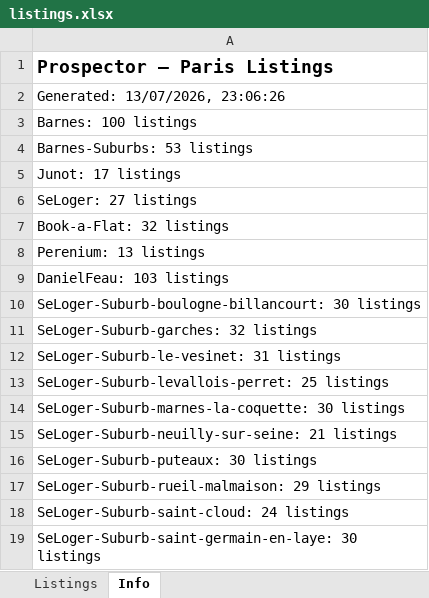
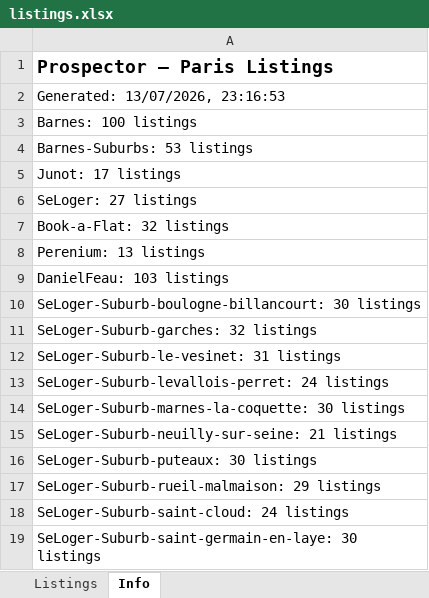
Before and after one commit to CharlesGriffith44/House-Search-Agent, an Excel workbook: listings.xlsx, sheet Info, drawn as a sheet; only a part is shown; values as stored, in another font and other column widths than the file's, no borders; the diff covers the shown part only; the diff names each change by its address in the sheet, - before the commit and + after, or states it on an @@ line.

```diff
--- a/listings.xlsx (sheet Info)
+++ b/listings.xlsx (sheet Info)
-A2: Generated: 13/07/2026, 23:06:26
+A2: Generated: 13/07/2026, 23:16:53
-A13: SeLoger-Suburb-levallois-perret: 25 listings
+A13: SeLoger-Suburb-levallois-perret: 24 listings
```
Also changed, not shown: 8 added rows and 15 edited cells elsewhere in this sheet, sheet Listings.
